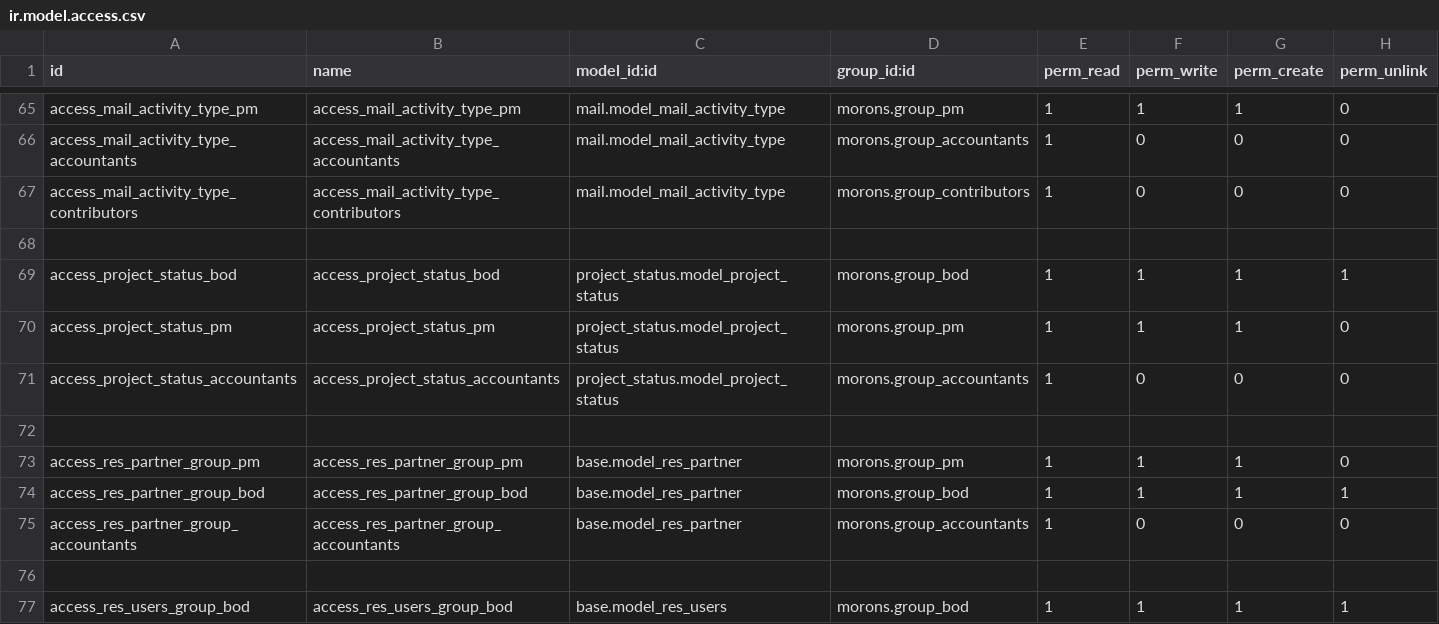
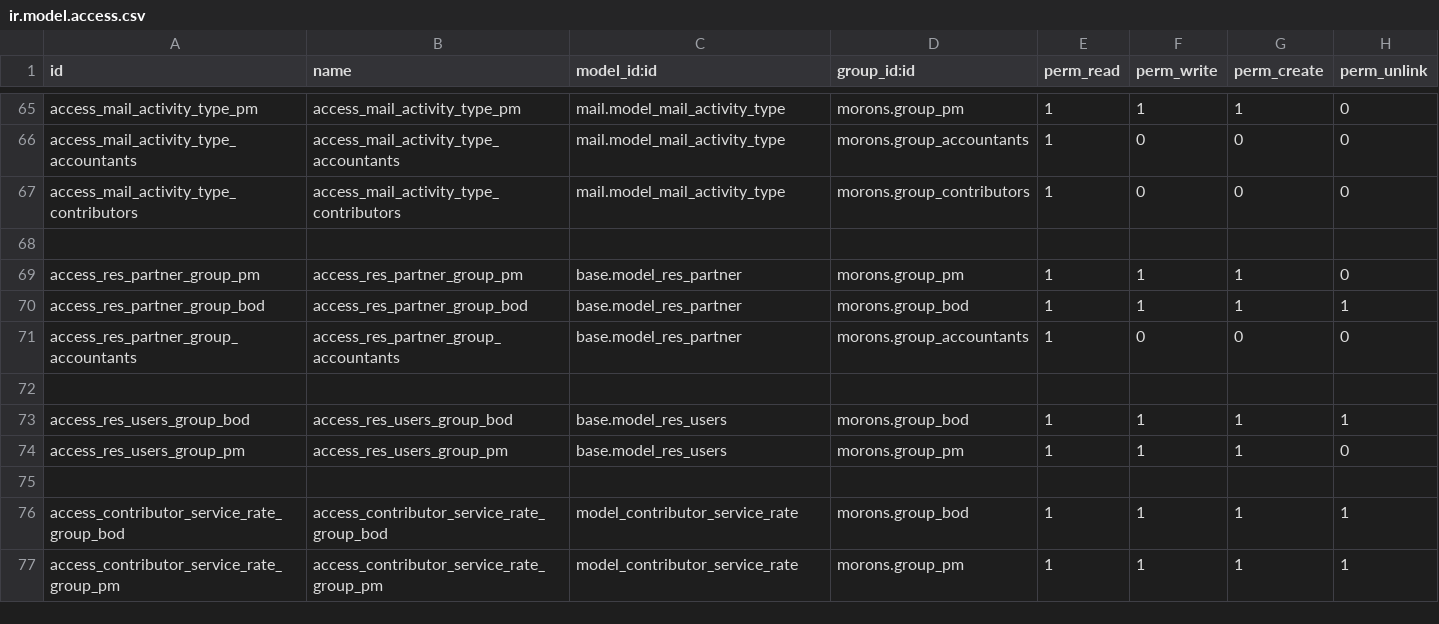
Before and after one commit to Merctrans/merc-dev, a CSV file: local-addons/morons/security/ir.model.access.csv, drawn as a sheet; only a part is shown, gaps mark what is left out; the shorter side is filled out with more unchanged rows.

Commit message:
[IMP] imp moron project

```diff
--- a/local-addons/morons/security/ir.model.access.csv
+++ b/local-addons/morons/security/ir.model.access.csv
@@ -68,6 +68,2 @@ access_mail_activity_type_contributors,access_mail_activity_type_contributors,ma
 
-access_project_status_bod,access_project_status_bod,project_status.model_project_status,morons.group_bod,1,1,1,1
-access_project_status_pm,access_project_status_pm,project_status.model_project_status,morons.group_pm,1,1,1,0
-access_project_status_accountants,access_project_status_accountants,project_status.model_project_status,morons.group_accountants,1,0,0,0
-
 access_res_partner_group_pm,access_res_partner_group_pm,base.model_res_partner,morons.group_pm,1,1,1,0
```
Also changed, not shown: 21 other files.
